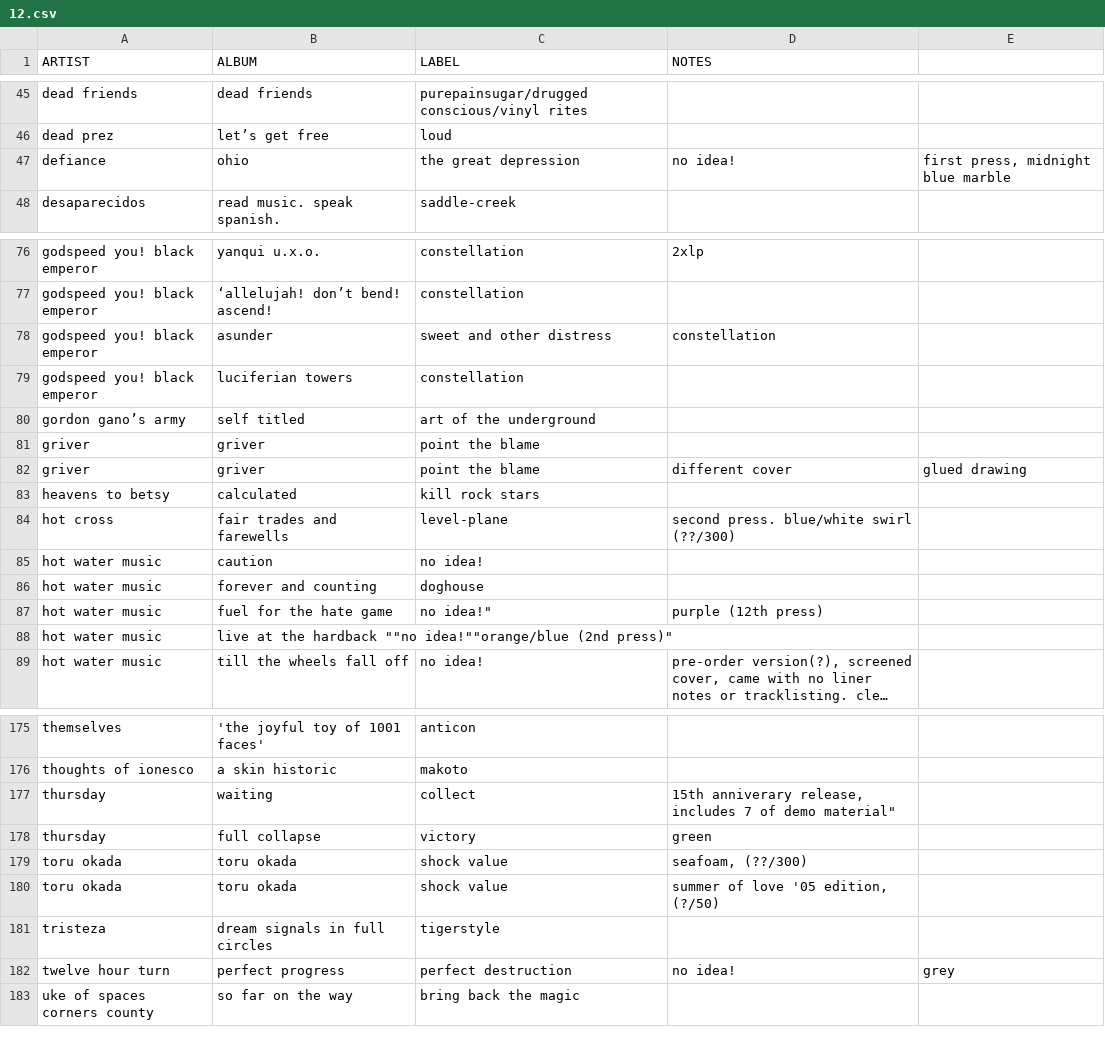
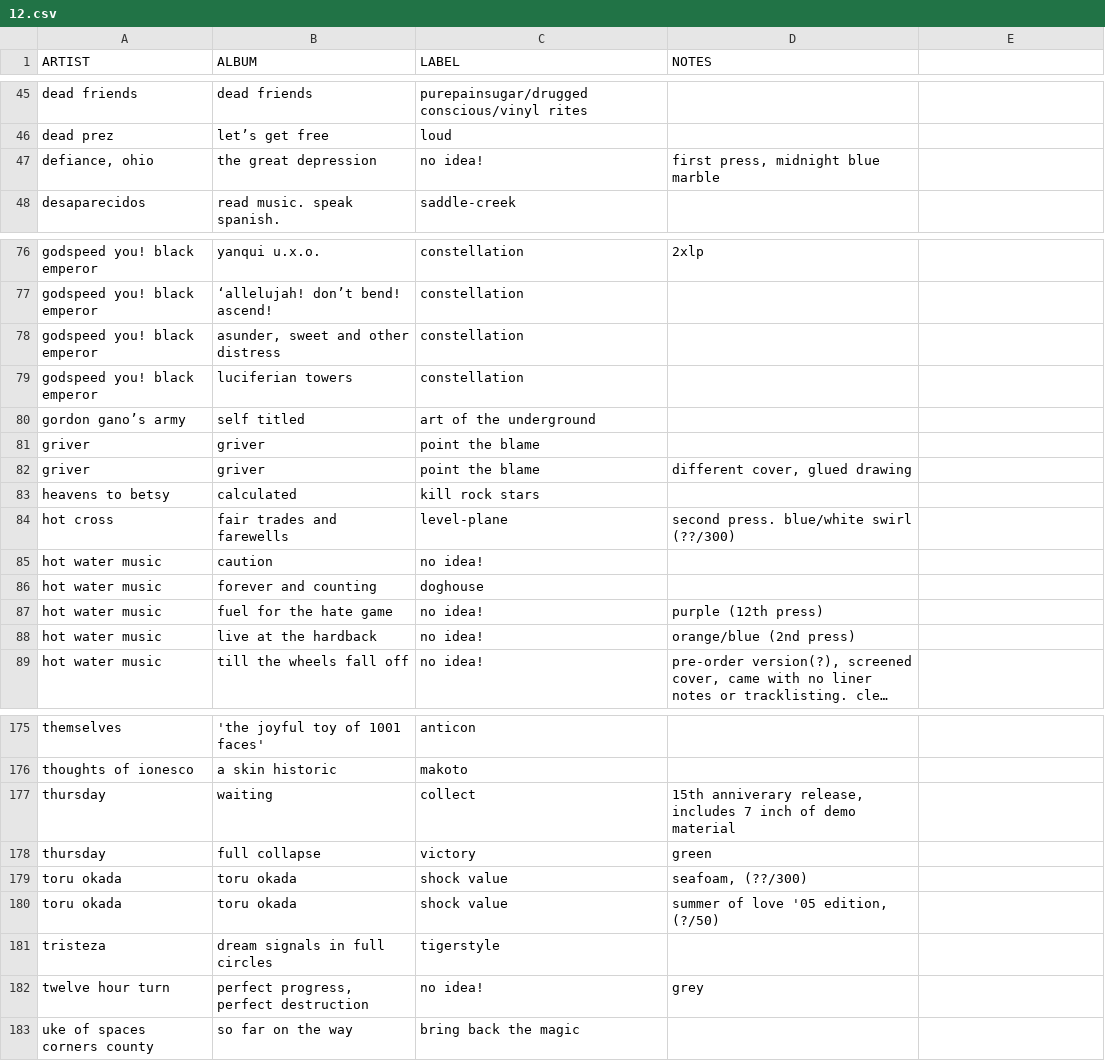
Before and after one commit to okjjj/tradelist, a CSV file: 12.csv, drawn as a sheet; only a part is shown, gaps mark what is left out; long unchanged cells end in …; removed rows and columns are numbered as before the commit, all else as after; the diff covers the shown part only; the diff names each change by its address in the sheet, - before the commit and + after, or states it on an @@ line.

```diff
--- a/12.csv
+++ b/12.csv
-row 47: defiance | ohio | the great depression | no idea! | first press, midnight blue marble
+row 47: defiance, ohio | the great depression | no idea! | first press, midnight blue marble
-row 78: godspeed you! black emperor | asunder | sweet and other distress | constellation
+row 78: godspeed you! black emperor | asunder, sweet and other distress | constellation
-D82 (NOTES): different cover
+D82 (NOTES): different cover, glued drawing
-E82: glued drawing
+E82: (empty)
-C87 (LABEL): no idea!"
+C87 (LABEL): no idea!
-row 88: hot water music | live at the hardback ""no idea!""orange/blue (2nd press)"
+row 88: hot water music | live at the hardback | no idea! | orange/blue (2nd press)
-D177 (NOTES): …includes 7 of demo material"
+D177 (NOTES): …includes 7 inch of demo material
-row 182: twelve hour turn | perfect progress | perfect destruction | no idea! | grey
+row 182: twelve hour turn | perfect progress, perfect destruction | no idea! | grey
```
Also changed, not shown: 1 added row, 1 removed row and 5 edited cells elsewhere in this file.
